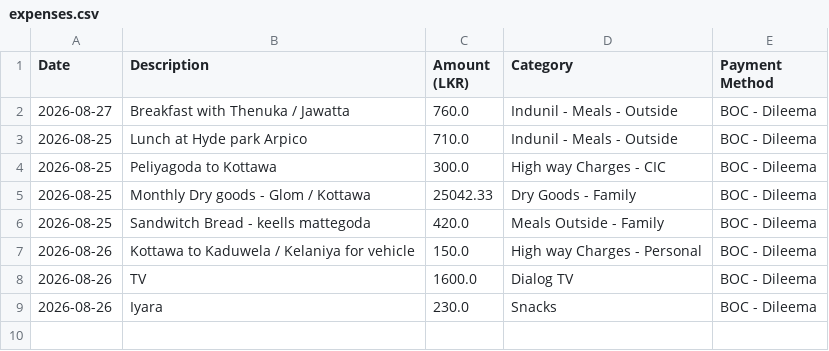
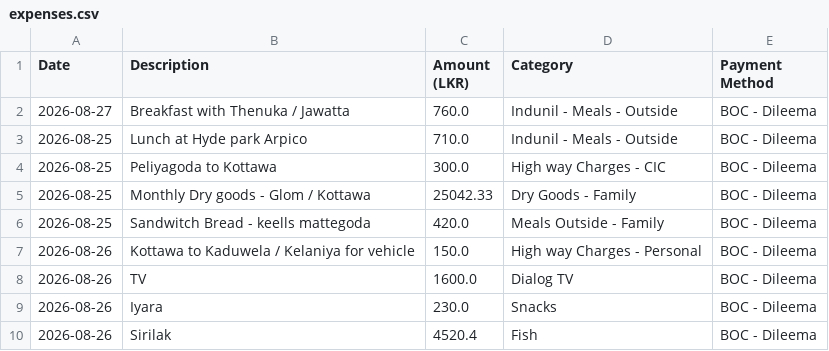
Before and after one commit to idulakpr/family-finance-tracker, a CSV file: data/expenses.csv, drawn as a sheet.

Commit message:
Add new expense

```diff
--- a/data/expenses.csv
+++ b/data/expenses.csv
@@ -9 +9,2 @@ Date,Description,Amount (LKR),Category,Payment Method
 2026-08-26,Iyara,230.0,Snacks,BOC - Dileema
+2026-08-26,Sirilak,4520.4,Fish,BOC - Dileema
```
